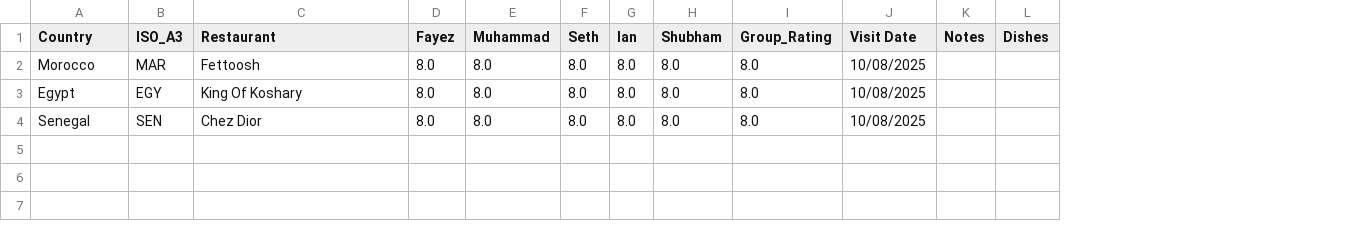
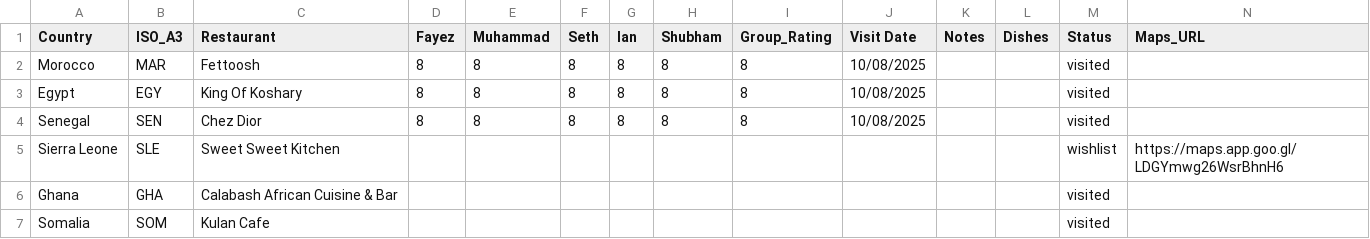
Before and after one commit to Zeyafb/AfricaX, a CSV file: data/restaurants.csv, drawn as a sheet; the diff names each change by its address in the sheet, - before the commit and + after, or states it on an @@ line.

```diff
--- a/data/restaurants.csv
+++ b/data/restaurants.csv
+column M (Status), rows 2-4: all visited
+column N (Maps_URL), empty
-D2:D4 (Fayez): 8.0
+D2:D4 (Fayez): 8
-E2:E4 (Muhammad): 8.0
+E2:E4 (Muhammad): 8
-F2:F4 (Seth): 8.0
+F2:F4 (Seth): 8
-G2:G4 (Ian): 8.0
+G2:G4 (Ian): 8
-H2:H4 (Shubham): 8.0
+H2:H4 (Shubham): 8
-I2:I4 (Group_Rating): 8.0
+I2:I4 (Group_Rating): 8
+row 5: Sierra Leone | SLE | Sweet Sweet Kitchen |  |  |  |  |  |  |  |  |  | wishlist | https://maps.app.goo.gl/LDGYmwg26WsrBhnH6
+row 6: Ghana | GHA | Calabash African Cuisine & Bar |  |  |  |  |  |  |  |  |  | visited
+row 7: Somalia | SOM | Kulan Cafe |  |  |  |  |  |  |  |  |  | visited
```
Also changed, not shown: 9 other files.
